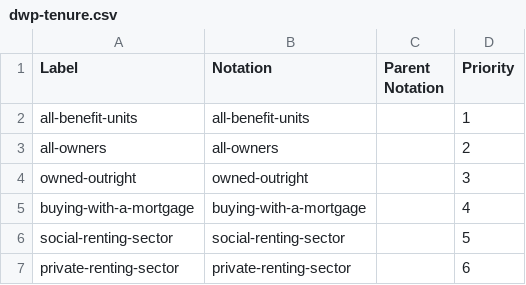
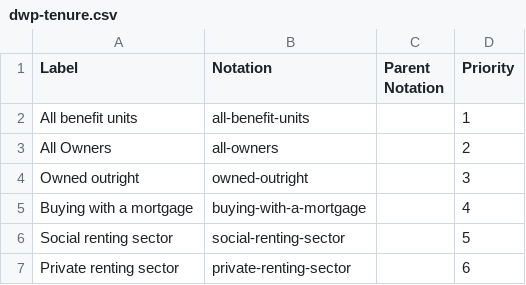
Before and after one commit to GSS-Cogs/family-affordable-housing, a CSV file: reference/codelists/dwp-tenure.csv, drawn as a sheet.

Commit message:
Update dwp-tenure.csv

```diff
--- a/reference/codelists/dwp-tenure.csv
+++ b/reference/codelists/dwp-tenure.csv
@@ -1,7 +1,7 @@
 Label,Notation,Parent Notation,Priority
-all-benefit-units,all-benefit-units,,1
-all-owners,all-owners,,2
-owned-outright,owned-outright,,3
-buying-with-a-mortgage,buying-with-a-mortgage,,4
-social-renting-sector,social-renting-sector,,5
-private-renting-sector,private-renting-sector,,6
+All benefit units,all-benefit-units,,1
+All Owners,all-owners,,2
+Owned outright,owned-outright,,3
+Buying with a mortgage,buying-with-a-mortgage,,4
+Social renting sector,social-renting-sector,,5
+Private renting sector,private-renting-sector,,6
```
